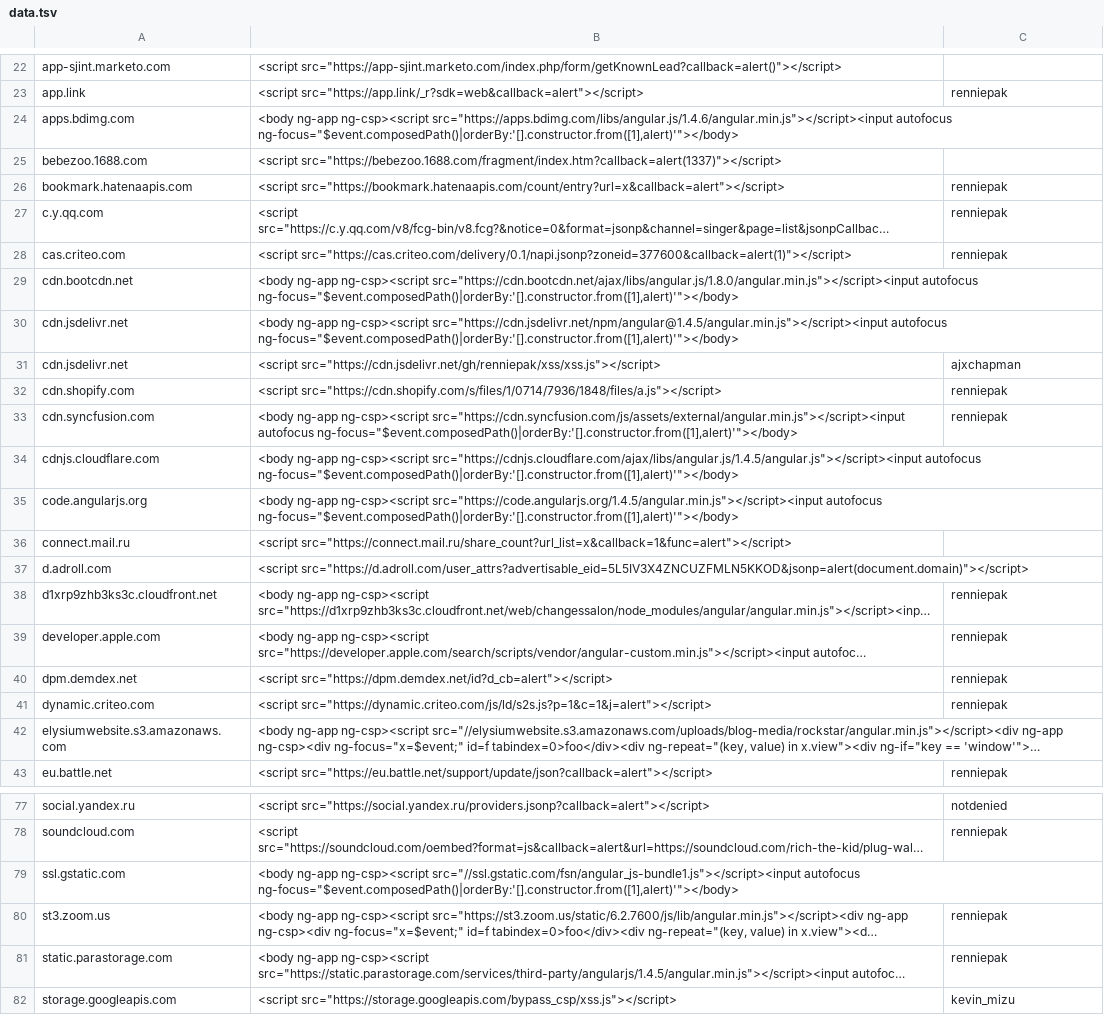
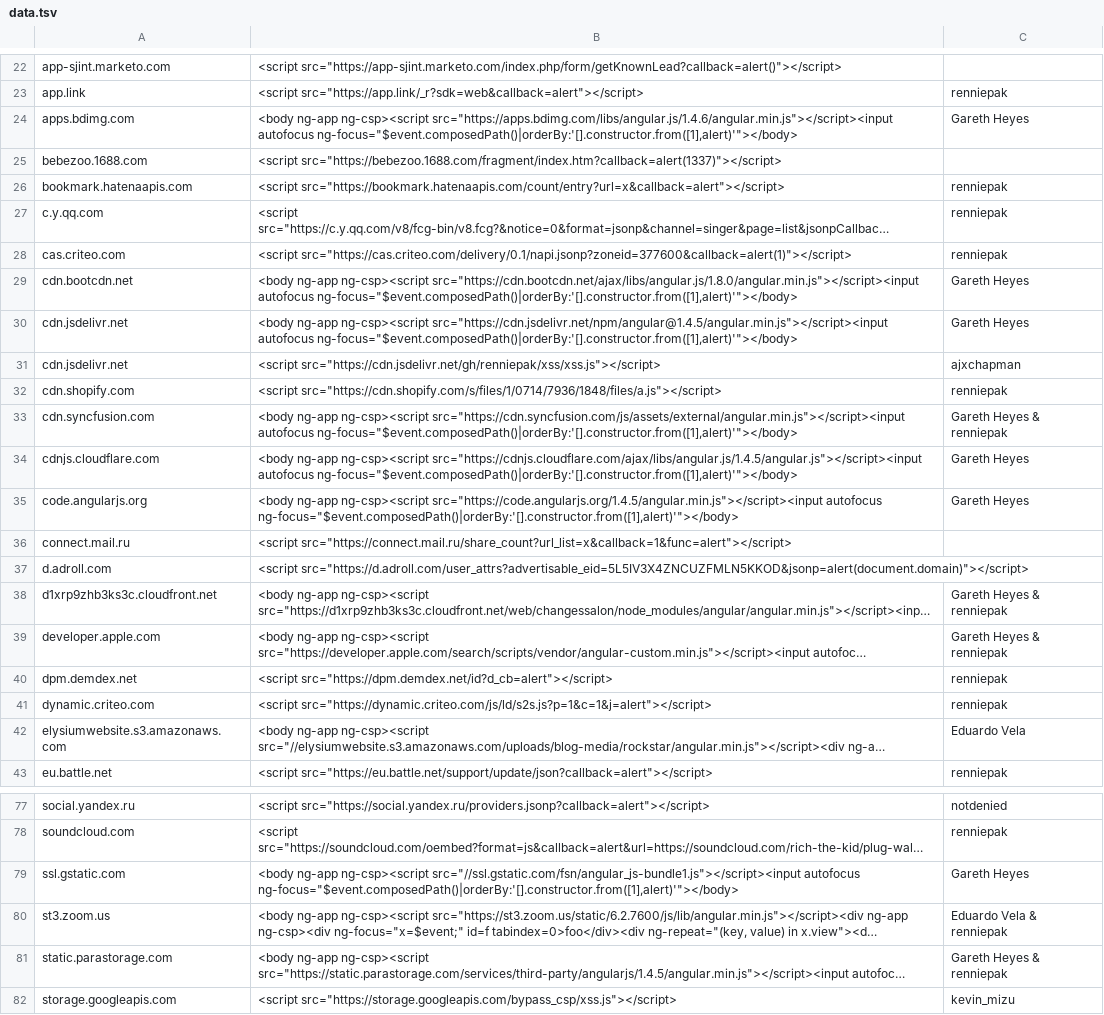
Before and after one commit to renniepak/CSPBypass, a TSV file: data.tsv, drawn as a sheet; only a part is shown, gaps mark what is left out; long unchanged cells end in …; the diff covers the shown part only; the diff names each change by its address in the sheet, - before the commit and + after, or states it on an @@ line.

```diff
--- a/data.tsv
+++ b/data.tsv
-C24: (empty)
+C24: Gareth Heyes
-C29:C30: (empty)
+C29:C30: Gareth Heyes
-C33: renniepak
+C33: Gareth Heyes & renniepak
-C34:C35: (empty)
+C34:C35: Gareth Heyes
-C38:C39: renniepak
+C38:C39: Gareth Heyes & renniepak
-C42: (empty)
+C42: Eduardo Vela
-C79: (empty)
+C79: Gareth Heyes
-C80: renniepak
+C80: Eduardo Vela & renniepak
-C81: renniepak
+C81: Gareth Heyes & renniepak
```
Also changed, not shown: 12 edited cells elsewhere in this file, 1 other file.
